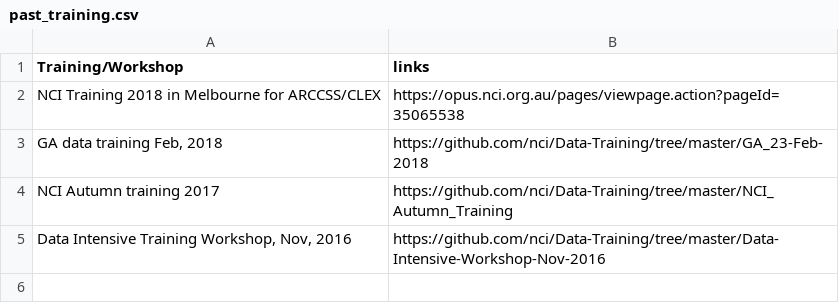
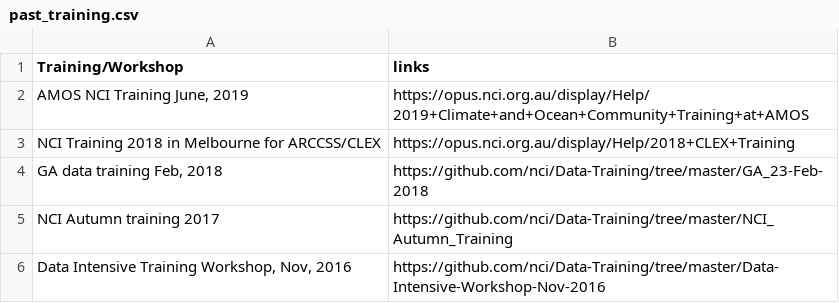
Before and after one commit to nci-training/NCI_data_training, a CSV file: docs/_static/past_training.csv, drawn as a sheet.

```diff
--- a/docs/_static/past_training.csv
+++ b/docs/_static/past_training.csv
@@ -1,3 +1,4 @@
 Training/Workshop,links
-NCI Training 2018 in Melbourne for ARCCSS/CLEX,https://opus.nci.org.au/pages/viewpage.action?pageId=35065538
+"AMOS NCI Training June, 2019",https://opus.nci.org.au/display/Help/2019+Climate+and+Ocean+Community+Training+at+AMOS
+NCI Training 2018 in Melbourne for ARCCSS/CLEX,https://opus.nci.org.au/display/Help/2018+CLEX+Training
 "GA data training Feb, 2018",https://github.com/nci/Data-Training/tree/master/GA_23-Feb-2018
```
Also changed, not shown: 24 other files.
